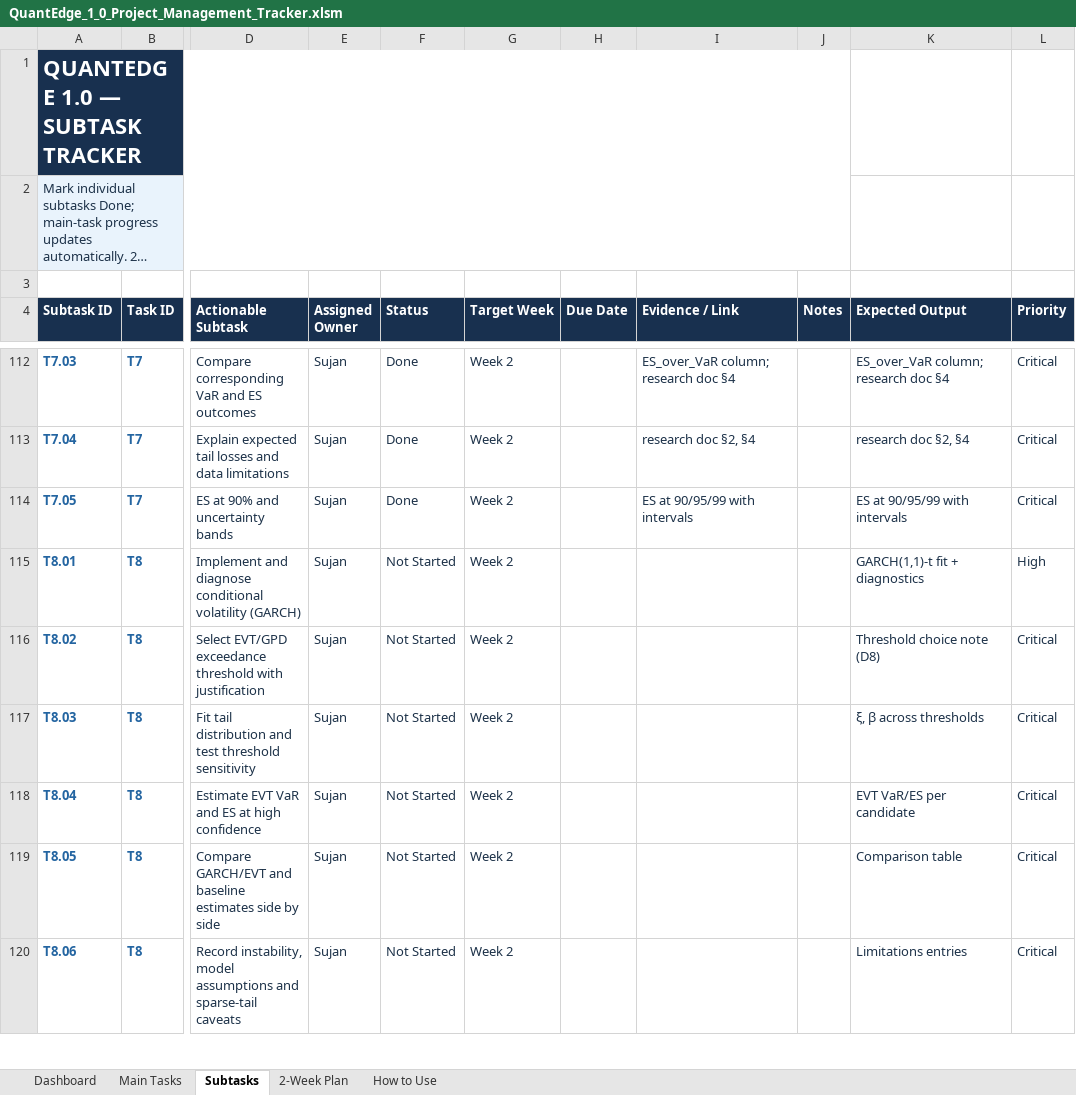
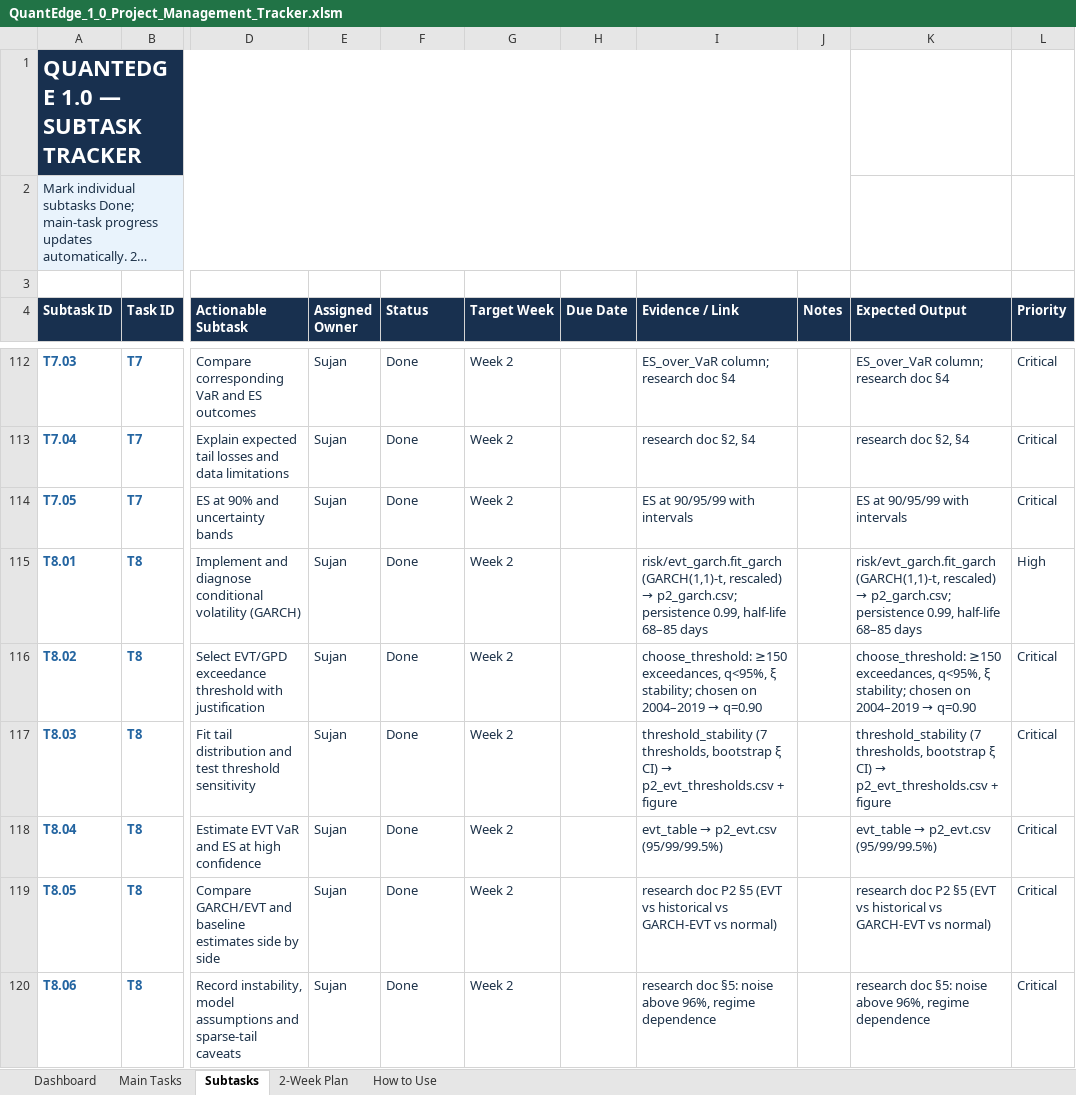
Before and after one commit to MalinduLokuge/Quant-Edge-Final-Challenge-Team-Alpha-Guard, an Excel workbook: tracking/exports/QuantEdge_1_0_Project_Management_Tracker.xlsm, sheet Subtasks, drawn as a sheet; only a part is shown, gaps mark what is left out; long unchanged cells end in …; values as stored, in another font and other column widths than the file's, no borders; conditional formats not drawn; the diff covers the shown part only; the diff names each change by its address in the sheet, - before the commit and + after, or states it on an @@ line.

```diff
--- a/tracking/exports/QuantEdge_1_0_Project_Management_Tracker.xlsm (sheet Subtasks)
+++ b/tracking/exports/QuantEdge_1_0_Project_Management_Tracker.xlsm (sheet Subtasks)
-F115:F120 (Status): Not Started
+F115:F120 (Status): Done
@@ I115 (Evidence / Link): (empty) → risk/evt_garch.fit_garch (GARCH(1,1)-t, rescaled) → p2_garch.csv; persistence 0.99, half-life 68–85 days @@
@@ K115 (Expected Output): GARCH(1,1)-t fit + diagnostics → risk/evt_garch.fit_garch (GARCH(1,1)-t, rescaled) → p2_garch.csv; persistence 0.99, half-life 68–85 days @@
@@ I116 (Evidence / Link): (empty) → choose_threshold: ≥150 exceedances, q<95%, ξ stability; chosen on 2004–2019 → q=0.90 @@
@@ K116 (Expected Output): Threshold choice note (D8) → choose_threshold: ≥150 exceedances, q<95%, ξ stability; chosen on 2004–2019 → q=0.90 @@
@@ I117 (Evidence / Link): (empty) → threshold_stability (7 thresholds, bootstrap ξ CI) → p2_evt_thresholds.csv + figure @@
@@ K117 (Expected Output): ξ, β across thresholds → threshold_stability (7 thresholds, bootstrap ξ CI) → p2_evt_thresholds.csv + figure @@
@@ I118 (Evidence / Link): (empty) → evt_table → p2_evt.csv (95/99/99.5%) @@
@@ K118 (Expected Output): EVT VaR/ES per candidate → evt_table → p2_evt.csv (95/99/99.5%) @@
-I119 (Evidence / Link): (empty)
+I119 (Evidence / Link): research doc P2 §5 (EVT vs historical vs GARCH-EVT vs normal)
-K119 (Expected Output): Comparison table
+K119 (Expected Output): research doc P2 §5 (EVT vs historical vs GARCH-EVT vs normal)
-I120 (Evidence / Link): (empty)
+I120 (Evidence / Link): research doc §5: noise above 96%, regime dependence
-K120 (Expected Output): Limitations entries
+K120 (Expected Output): research doc §5: noise above 96%, regime dependence
```
Also changed, not shown: 14 edited cells elsewhere in this sheet, sheet Main Tasks, tracking/exports/QuantEdge_FigJam_Pipeline_Block_Reference.xlsm, 11 other files.
